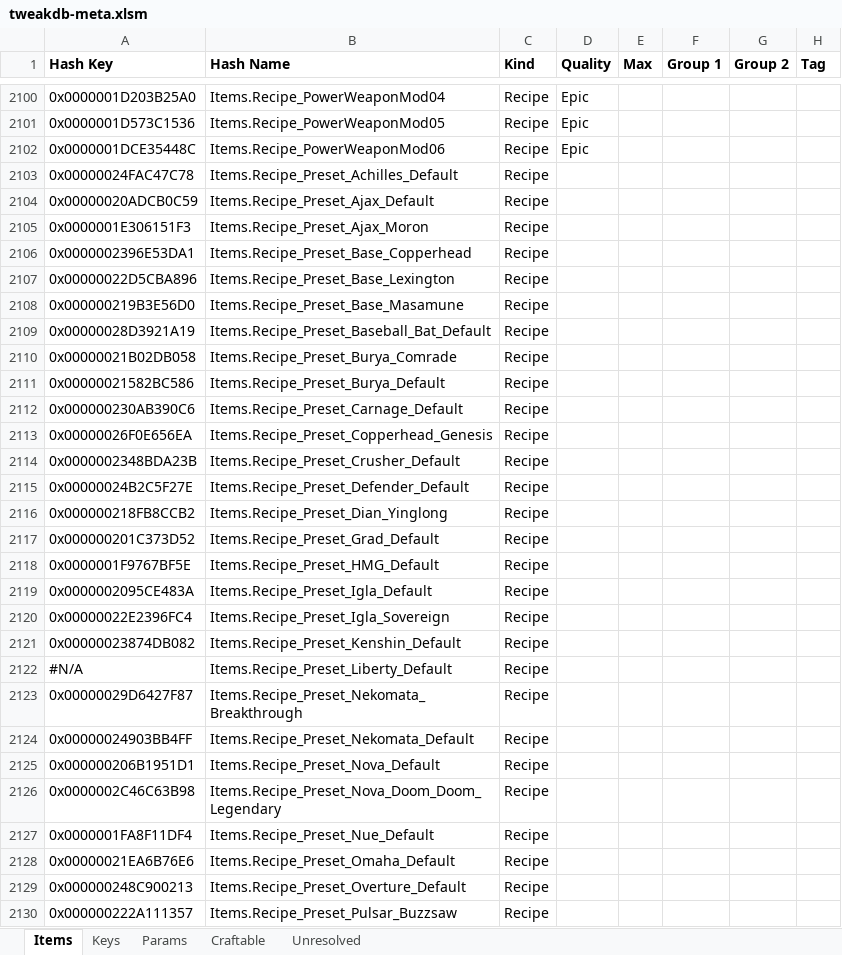
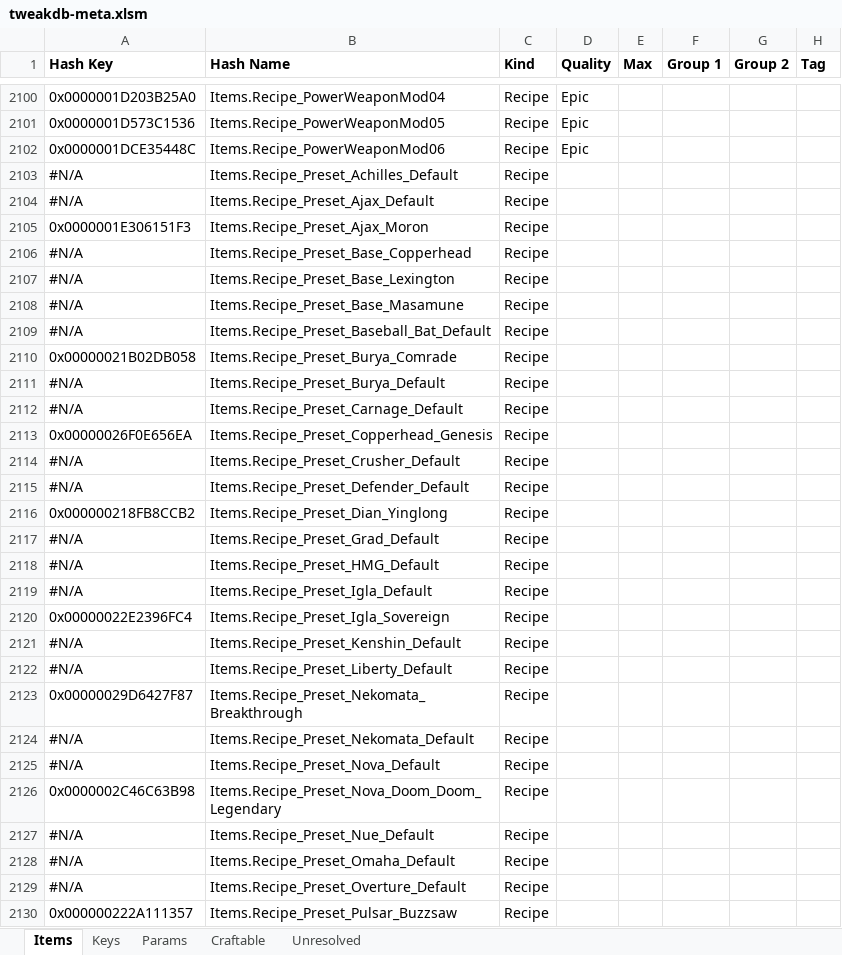
Before and after one commit to psiberx/cp2077-respector, an Excel workbook: mod/data/tweakdb-meta.xlsm, sheet Items, drawn as a sheet; only a part is shown, gaps mark what is left out; values as stored, in another font and other column widths than the file's, no borders; the diff covers the shown part only; the diff names each change by its address in the sheet, - before the commit and + after, or states it on an @@ line.

```diff
--- a/mod/data/tweakdb-meta.xlsm (sheet Items)
+++ b/mod/data/tweakdb-meta.xlsm (sheet Items)
-A2103 (Hash Key): 0x00000024FAC47C78
+A2103 (Hash Key): #N/A
-A2104 (Hash Key): 0x00000020ADCB0C59
+A2104 (Hash Key): #N/A
-A2106 (Hash Key): 0x0000002396E53DA1
+A2106 (Hash Key): #N/A
-A2107 (Hash Key): 0x00000022D5CBA896
+A2107 (Hash Key): #N/A
-A2108 (Hash Key): 0x000000219B3E56D0
+A2108 (Hash Key): #N/A
-A2109 (Hash Key): 0x00000028D3921A19
+A2109 (Hash Key): #N/A
-A2111 (Hash Key): 0x00000021582BC586
+A2111 (Hash Key): #N/A
-A2112 (Hash Key): 0x000000230AB390C6
+A2112 (Hash Key): #N/A
-A2114 (Hash Key): 0x0000002348BDA23B
+A2114 (Hash Key): #N/A
-A2115 (Hash Key): 0x00000024B2C5F27E
+A2115 (Hash Key): #N/A
-A2117 (Hash Key): 0x000000201C373D52
+A2117 (Hash Key): #N/A
-A2118 (Hash Key): 0x0000001F9767BF5E
+A2118 (Hash Key): #N/A
-A2119 (Hash Key): 0x0000002095CE483A
+A2119 (Hash Key): #N/A
-A2121 (Hash Key): 0x00000023874DB082
+A2121 (Hash Key): #N/A
-A2124 (Hash Key): 0x00000024903BB4FF
+A2124 (Hash Key): #N/A
-A2125 (Hash Key): 0x000000206B1951D1
+A2125 (Hash Key): #N/A
-A2127 (Hash Key): 0x0000001FA8F11DF4
+A2127 (Hash Key): #N/A
-A2128 (Hash Key): 0x00000021EA6B76E6
+A2128 (Hash Key): #N/A
-A2129 (Hash Key): 0x000000248C900213
+A2129 (Hash Key): #N/A
```
Also changed, not shown: 76 edited cells elsewhere in this sheet, sheet Keys, formulas that keep their value, 4 other files.
